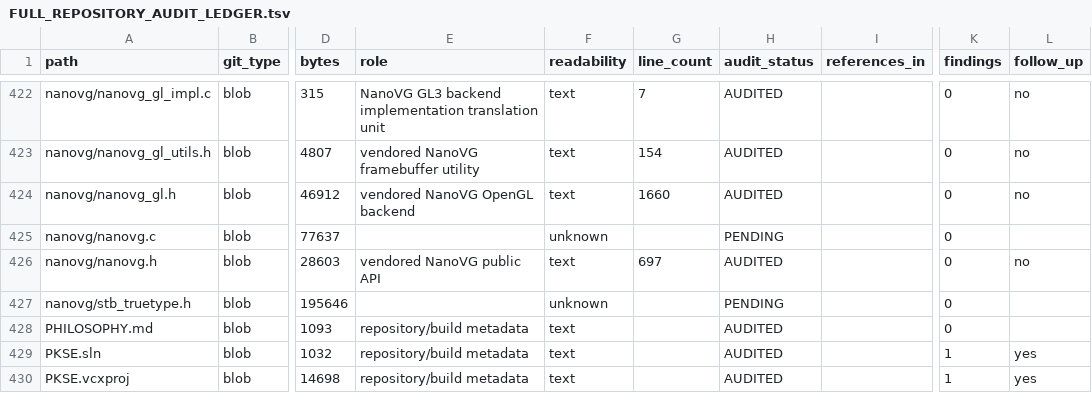
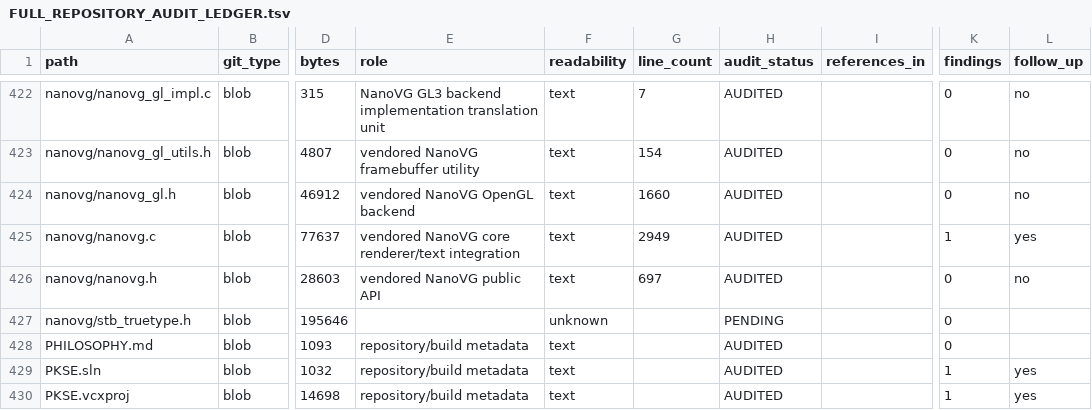
Before and after one commit to GlitchedZeus/PokeBank-NX, a TSV file: docs/FULL_REPOSITORY_AUDIT_LEDGER.tsv, drawn as a sheet; only a part is shown, gaps mark what is left out; the diff names each change by its address in the sheet, - before the commit and + after, or states it on an @@ line.

Commit message:
audit: complete NanoVG core review

```diff
--- a/docs/FULL_REPOSITORY_AUDIT_LEDGER.tsv
+++ b/docs/FULL_REPOSITORY_AUDIT_LEDGER.tsv
-E425 (role): (empty)
+E425 (role): vendored NanoVG core renderer/text integration
-F425 (readability): unknown
+F425 (readability): text
-G425 (line_count): (empty)
+G425 (line_count): 2949
-H425 (audit_status): PENDING
+H425 (audit_status): AUDITED
-K425 (findings): 0
+K425 (findings): 1
-L425 (follow_up): (empty)
+L425 (follow_up): yes
```
